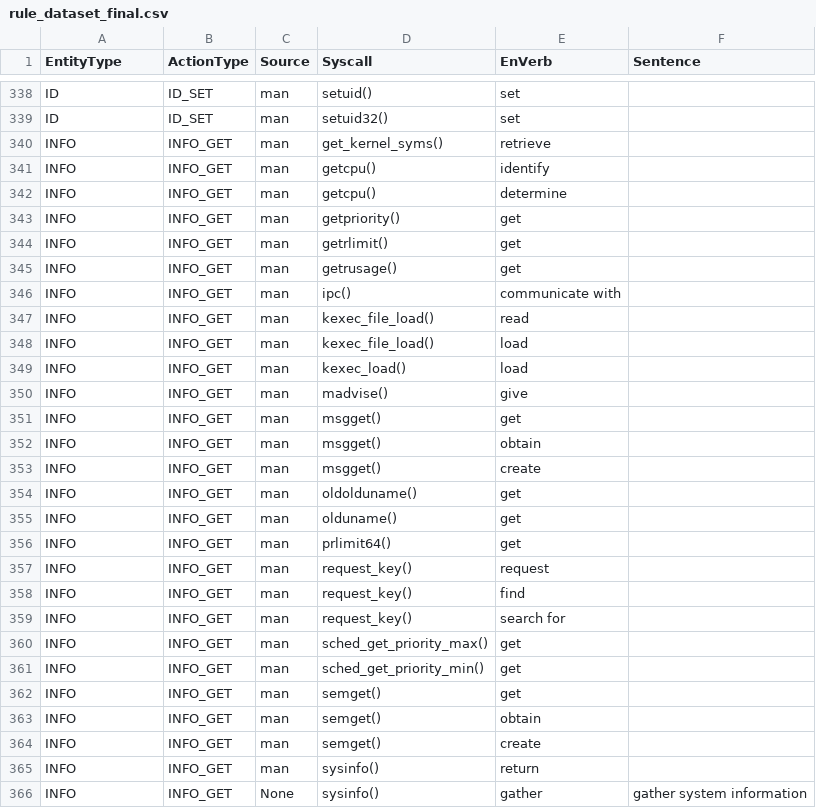
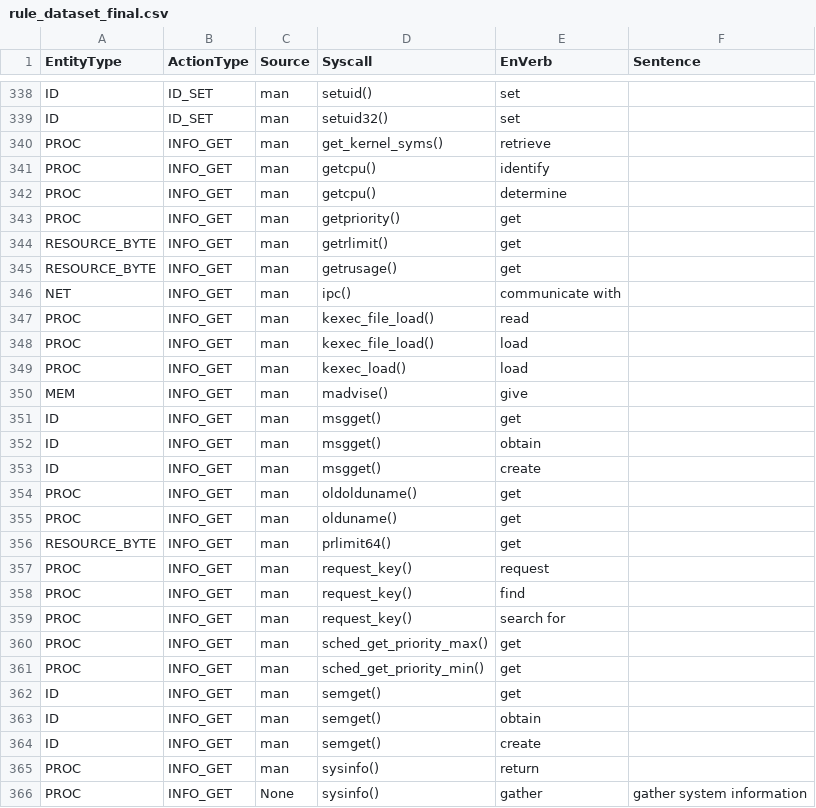
Before and after one commit to weberlu88/2022-CCoE, a CSV file: C syscall/rule_dataset_final.csv, drawn as a sheet; only a part is shown, gaps mark what is left out; the diff covers the shown part only.

```diff
--- a/C syscall/rule_dataset_final.csv
+++ b/C syscall/rule_dataset_final.csv
@@ -339,28 +339,28 @@ ID,ID_SET,man,setuid(),set,
 ID,ID_SET,man,setuid32(),set,
-INFO,INFO_GET,man,get_kernel_syms(),retrieve,
-INFO,INFO_GET,man,getcpu(),identify,
-INFO,INFO_GET,man,getcpu(),determine,
-INFO,INFO_GET,man,getpriority(),get,
-INFO,INFO_GET,man,getrlimit(),get,
-INFO,INFO_GET,man,getrusage(),get,
-INFO,INFO_GET,man,ipc(),communicate with,
-INFO,INFO_GET,man,kexec_file_load(),read,
-INFO,INFO_GET,man,kexec_file_load(),load,
-INFO,INFO_GET,man,kexec_load(),load,
-INFO,INFO_GET,man,madvise(),give,
-INFO,INFO_GET,man,msgget(),get,
-INFO,INFO_GET,man,msgget(),obtain,
-INFO,INFO_GET,man,msgget(),create,
-INFO,INFO_GET,man,oldolduname(),get,
-INFO,INFO_GET,man,olduname(),get,
-INFO,INFO_GET,man,prlimit64(),get,
-INFO,INFO_GET,man,request_key(),request,
-INFO,INFO_GET,man,request_key(),find,
-INFO,INFO_GET,man,request_key(),search for,
-INFO,INFO_GET,man,sched_get_priority_max(),get,
-INFO,INFO_GET,man,sched_get_priority_min(),get,
-INFO,INFO_GET,man,semget(),get,
-INFO,INFO_GET,man,semget(),obtain,
-INFO,INFO_GET,man,semget(),create,
-INFO,INFO_GET,man,sysinfo(),return,
-INFO,INFO_GET,None,sysinfo(),gather,gather system information
+PROC,INFO_GET,man,get_kernel_syms(),retrieve,
+PROC,INFO_GET,man,getcpu(),identify,
+PROC,INFO_GET,man,getcpu(),determine,
+PROC,INFO_GET,man,getpriority(),get,
+RESOURCE_BYTE,INFO_GET,man,getrlimit(),get,
+RESOURCE_BYTE,INFO_GET,man,getrusage(),get,
+NET,INFO_GET,man,ipc(),communicate with,
+PROC,INFO_GET,man,kexec_file_load(),read,
+PROC,INFO_GET,man,kexec_file_load(),load,
+PROC,INFO_GET,man,kexec_load(),load,
+MEM,INFO_GET,man,madvise(),give,
+ID,INFO_GET,man,msgget(),get,
+ID,INFO_GET,man,msgget(),obtain,
+ID,INFO_GET,man,msgget(),create,
+PROC,INFO_GET,man,oldolduname(),get,
+PROC,INFO_GET,man,olduname(),get,
+RESOURCE_BYTE,INFO_GET,man,prlimit64(),get,
+PROC,INFO_GET,man,request_key(),request,
+PROC,INFO_GET,man,request_key(),find,
+PROC,INFO_GET,man,request_key(),search for,
+PROC,INFO_GET,man,sched_get_priority_max(),get,
+PROC,INFO_GET,man,sched_get_priority_min(),get,
+ID,INFO_GET,man,semget(),get,
+ID,INFO_GET,man,semget(),obtain,
+ID,INFO_GET,man,semget(),create,
+PROC,INFO_GET,man,sysinfo(),return,
+PROC,INFO_GET,None,sysinfo(),gather,gather system information
```
Also changed, not shown: 117 edited cells elsewhere in this file, C syscall/synonym_data/synonym_dataset.csv, C syscall/trans_syndata_to_rule/rule_dataset_final.csv, 7 other files.
